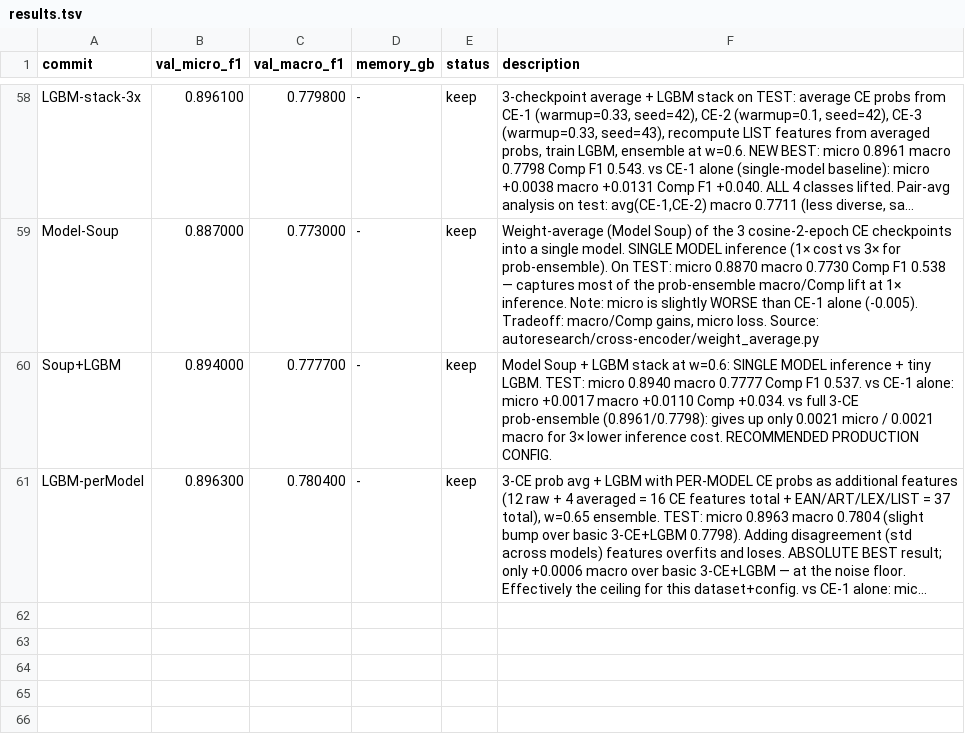
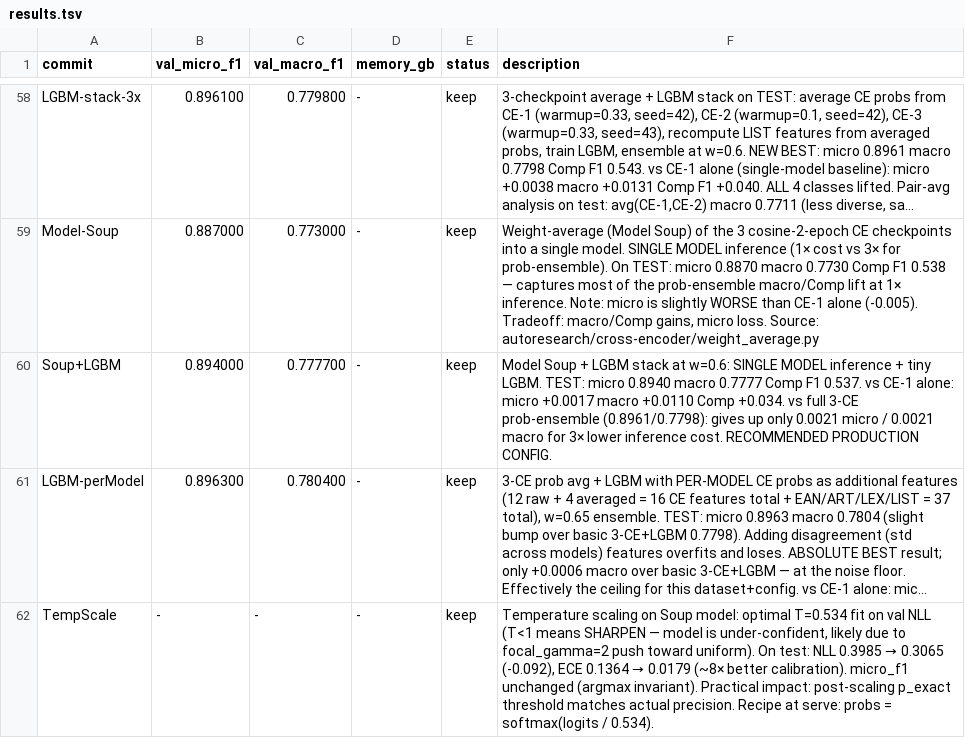
Before and after one commit to mxgr7/simplesystem-embedding, a TSV file: autoresearch/cross-encoder/results.tsv, drawn as a sheet; only a part is shown, gaps mark what is left out; long unchanged cells end in …; the diff names each change by its address in the sheet, - before the commit and + after, or states it on an @@ line.

```diff
--- a/autoresearch/cross-encoder/results.tsv
+++ b/autoresearch/cross-encoder/results.tsv
+row 62: TempScale | - | - | - | keep | Temperature scaling on Soup model: optimal T=0.534 fit on val NLL (T<1 means SHARPEN — model is under-confident, likely due to focal_gamma=2 push toward uniform). On test: NLL 0.3985 → 0.3065 (-0.092), ECE 0.1364 → 0.0179 (~8× better calibration). micro_f1 unchanged (argmax invariant). Practical impact: post-scaling p_exact threshold matches actual precision. Recipe at serve: probs = softmax(logits / 0.534).
```
